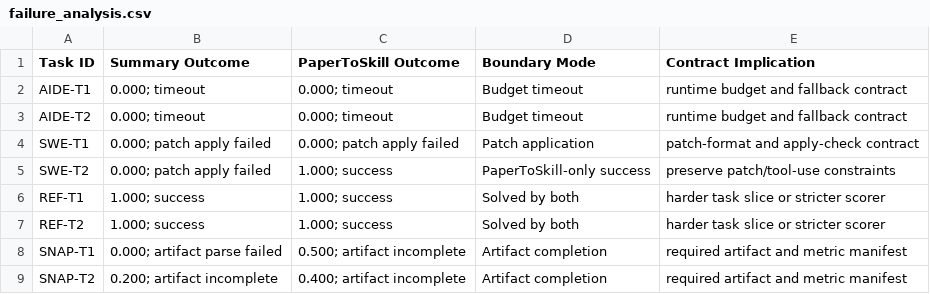
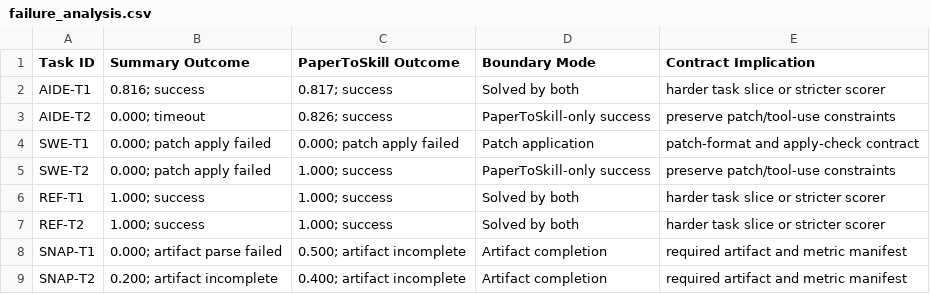
Before and after one commit to yougret1/PaperToSkill, a CSV file: results/real_reuse/failure_analysis.csv, drawn as a sheet.

Commit message:
Update AIDE extended real-reuse scoring

```diff
--- a/results/real_reuse/failure_analysis.csv
+++ b/results/real_reuse/failure_analysis.csv
@@ -1,4 +1,4 @@
 Task ID,Summary Outcome,PaperToSkill Outcome,Boundary Mode,Contract Implication
-AIDE-T1,0.000; timeout,0.000; timeout,Budget timeout,runtime budget and fallback contract
-AIDE-T2,0.000; timeout,0.000; timeout,Budget timeout,runtime budget and fallback contract
+AIDE-T1,0.816; success,0.817; success,Solved by both,harder task slice or stricter scorer
+AIDE-T2,0.000; timeout,0.826; success,PaperToSkill-only success,preserve patch/tool-use constraints
 SWE-T1,0.000; patch apply failed,0.000; patch apply failed,Patch application,patch-format and apply-check contract
```
Also changed, not shown: results/real_reuse/full_excerpt_sanity.csv, results/real_reuse/main_results_plan.csv, 48 other files.
